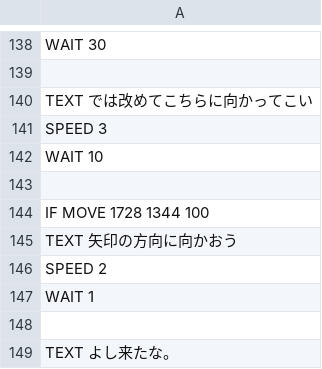
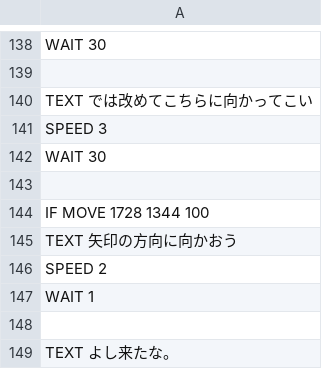
Before and after one commit to yokoyamamituharu/Curl, a CSV file: Engine/Resources/GameData/TutorialMessage.csv, drawn as a sheet; only a part is shown, gaps mark what is left out.

```diff
--- a/Engine/Resources/GameData/TutorialMessage.csv
+++ b/Engine/Resources/GameData/TutorialMessage.csv
@@ -141,3 +141,3 @@ TEXT では改めてこちらに向かってこい
 SPEED 3
-WAIT 10
+WAIT 30
 
```
Also changed, not shown: 3 other files.
